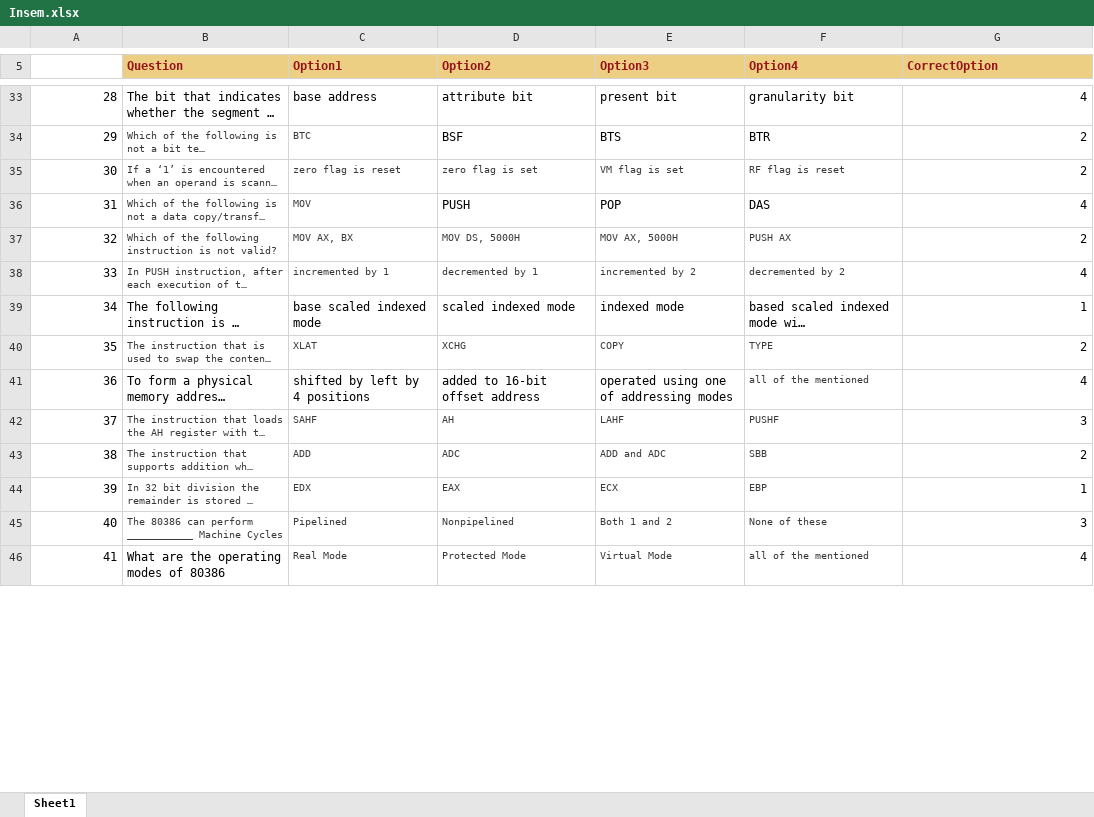
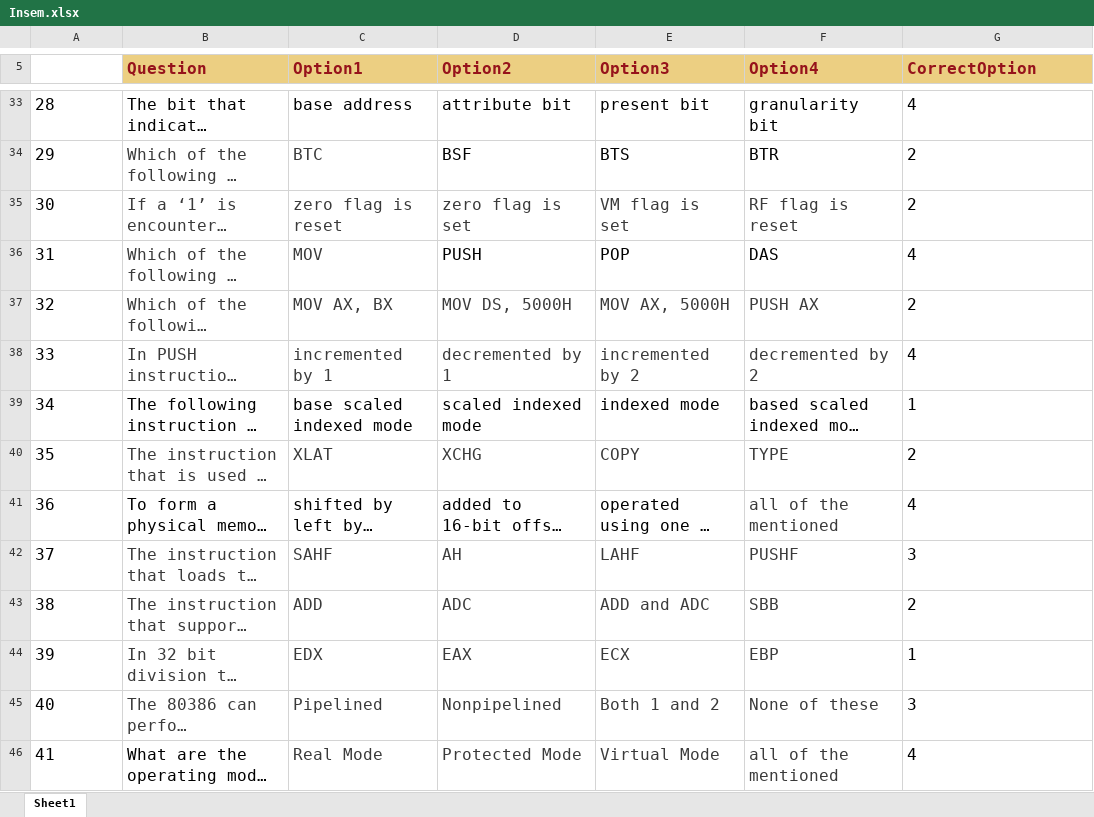
Before and after one commit to siddheshsonawane07/college_submissions, an Excel workbook: MP/Insem.xlsx, sheet Sheet1, drawn as a sheet; only a part is shown, gaps mark what is left out; long unchanged cells end in …; values as stored, in another font and other column widths than the file's, no borders; the diff covers the shown part only; the diff names each change by its address in the sheet, - before the commit and + after, or states it on an @@ line.

```diff
--- a/MP/Insem.xlsx (sheet Sheet1)
+++ b/MP/Insem.xlsx (sheet Sheet1)
@@ B5:G5 text size: larger @@
@@ A33:G46 text size: larger @@
-A33:A46 alignment: right
+A33:A46 alignment: left
-G33:G46 alignment: right
+G33:G46 alignment: left
```
Also changed, not shown: cell formats elsewhere in this sheet, 2 other files.
